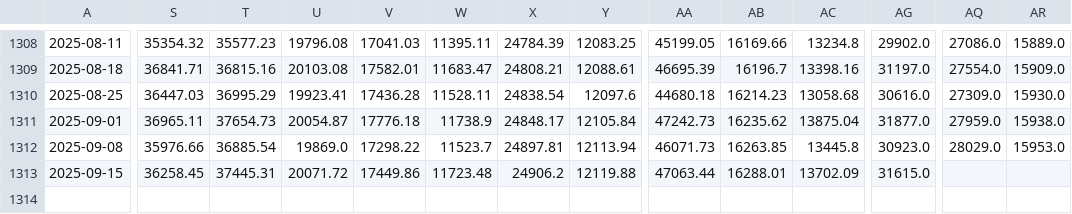
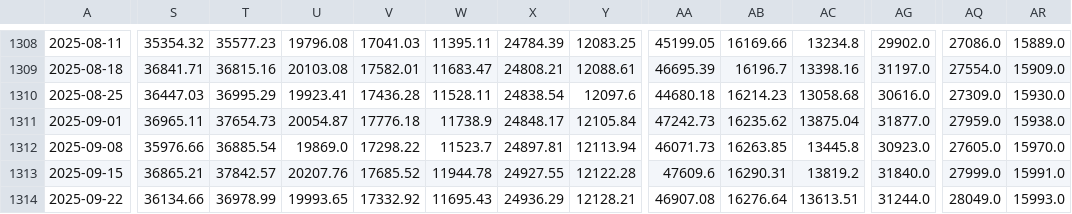
Before and after one commit to huynguyencong/huynguyencong.github.io, a CSV file: assets/data/resampled/W-MON/combine_resampled_data.csv, drawn as a sheet; only a part is shown, gaps mark what is left out; rows hold the shown columns only; the diff covers the shown part only; the diff names each change by its address in the sheet, - before the commit and + after, or states it on an @@ line.

Commit message:
Update funds data

```diff
--- a/assets/data/resampled/W-MON/combine_resampled_data.csv
+++ b/assets/data/resampled/W-MON/combine_resampled_data.csv
-AQ1312: 28029.0
+AQ1312: 27605.0
-AR1312: 15953.0
+AR1312: 15970.0
-S1313: 36258.45
+S1313: 36865.21
-T1313: 37445.31
+T1313: 37842.57
-U1313: 20071.72
+U1313: 20207.76
-V1313: 17449.86
+V1313: 17685.52
-W1313: 11723.48
+W1313: 11944.78
-X1313: 24906.2
+X1313: 24927.55
-Y1313: 12119.88
+Y1313: 12122.28
-AA1313: 47063.44
+AA1313: 47609.6
-AB1313: 16288.01
+AB1313: 16290.31
-AC1313: 13702.09
+AC1313: 13819.2
-AG1313: 31615.0
+AG1313: 31840.0
-AQ1313: (empty)
+AQ1313: 27999.0
-AR1313: (empty)
+AR1313: 15991.0
+row 1314: 2025-09-22 | 36134.66 | 36978.99 | 19993.65 | 17332.92 | 11695.43 | 24936.29 | 12128.21 | 46907.08 | 16276.64 | 13613.51 | 31244.0 | 28049.0 | 15993.0
```
Also changed, not shown: 2 edited cells elsewhere in this file.
